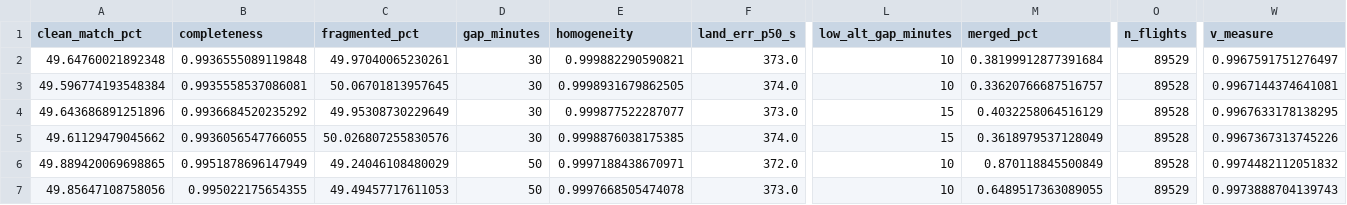
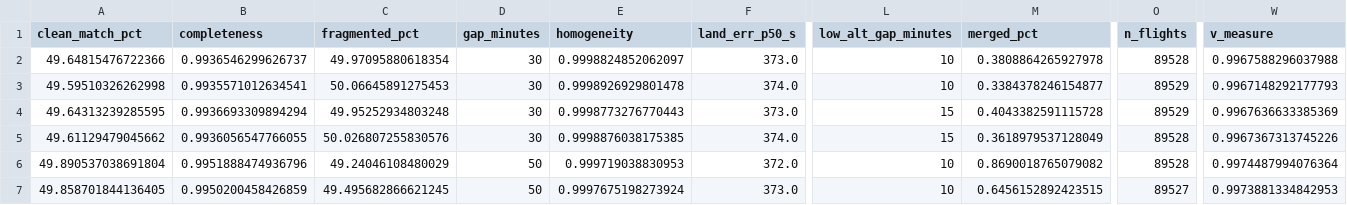
Before and after one commit to euctrl-pru/opdi-portal, a CSV file: papers/track-construction-v1/data/sweep_2025_stage2.csv, drawn as a sheet; only a part is shown, gaps mark what is left out; the diff covers the shown part only; the diff names each change by its address in the sheet, - before the commit and + after, or states it on an @@ line.

```diff
--- a/papers/track-construction-v1/data/sweep_2025_stage2.csv
+++ b/papers/track-construction-v1/data/sweep_2025_stage2.csv
-A2 (clean_match_pct): 49.64760021892348
+A2 (clean_match_pct): 49.64815476722366
-B2 (completeness): 0.9936555089119848
+B2 (completeness): 0.9936546299626737
-C2 (fragmented_pct): 49.97040065230261
+C2 (fragmented_pct): 49.97095880618354
-E2 (homogeneity): 0.999882290590821
+E2 (homogeneity): 0.9998824852062097
-M2 (merged_pct): 0.38199912877391684
+M2 (merged_pct): 0.3808864265927978
-O2 (n_flights): 89529
+O2 (n_flights): 89528
-W2 (v_measure): 0.9967591751276497
+W2 (v_measure): 0.9967588296037988
-A3 (clean_match_pct): 49.596774193548384
+A3 (clean_match_pct): 49.59510326262998
-B3 (completeness): 0.9935558537086081
+B3 (completeness): 0.9935571012634541
-C3 (fragmented_pct): 50.06701813957645
+C3 (fragmented_pct): 50.06645891275453
-E3 (homogeneity): 0.9998931679862505
+E3 (homogeneity): 0.9998926929801478
-M3 (merged_pct): 0.33620766687516757
+M3 (merged_pct): 0.3384378246154877
-O3:O4 (n_flights): 89528
+O3:O4 (n_flights): 89529
-W3 (v_measure): 0.9967144374641081
+W3 (v_measure): 0.9967148292177793
-A4 (clean_match_pct): 49.643686891251896
+A4 (clean_match_pct): 49.64313239285595
-B4 (completeness): 0.9936684520235292
+B4 (completeness): 0.9936693309894294
-C4 (fragmented_pct): 49.95308730229649
+C4 (fragmented_pct): 49.95252934803248
-E4 (homogeneity): 0.999877522287077
+E4 (homogeneity): 0.9998773276770443
-M4 (merged_pct): 0.4032258064516129
+M4 (merged_pct): 0.4043382591115728
-W4 (v_measure): 0.9967633178138295
+W4 (v_measure): 0.9967636633385369
-A6 (clean_match_pct): 49.889420069698865
+A6 (clean_match_pct): 49.890537038691804
-B6 (completeness): 0.9951878696147949
+B6 (completeness): 0.9951888474936796
-E6 (homogeneity): 0.9997188438670971
+E6 (homogeneity): 0.999719038830953
-M6 (merged_pct): 0.870118845500849
+M6 (merged_pct): 0.8690018765079082
-W6 (v_measure): 0.9974482112051832
+W6 (v_measure): 0.9974487994076364
-A7 (clean_match_pct): 49.85647108758056
+A7 (clean_match_pct): 49.858701844136405
-B7 (completeness): 0.995022175654355
+B7 (completeness): 0.9950200458426859
-C7 (fragmented_pct): 49.49457717611053
+C7 (fragmented_pct): 49.495682866621245
-E7 (homogeneity): 0.9997668505474078
+E7 (homogeneity): 0.9997675198273924
-M7 (merged_pct): 0.6489517363089055
+M7 (merged_pct): 0.6456152892423515
-O7 (n_flights): 89529
+O7 (n_flights): 89527
-W7 (v_measure): 0.9973888704139743
+W7 (v_measure): 0.9973881334842953
```
Also changed, not shown: 24 edited cells elsewhere in this file, papers/track-construction-v1/data/arms_2024.csv, papers/track-construction-v1/data/arms_2025.csv, 57 other files.
